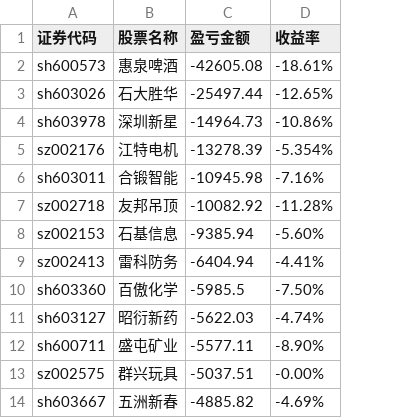
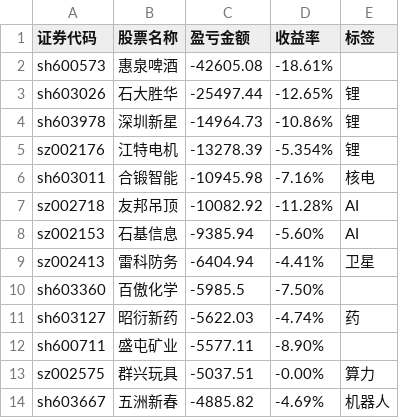
Before and after one commit to gniqizeuy/gniqizeuy.github.io, a CSV file: assets/data/yh_losses.csv, drawn as a sheet; only a part is shown; the diff names each change by its address in the sheet, - before the commit and + after, or states it on an @@ line.

```diff
--- a/assets/data/yh_losses.csv
+++ b/assets/data/yh_losses.csv
+column E (标签), rows 3-14: 锂 | 锂 | 锂 | 核电 | AI | AI | 卫星 |  | 药 |  | 算力 | 机器人
```
Also changed, not shown: assets/data/gf_losses.csv, 2 other files.
